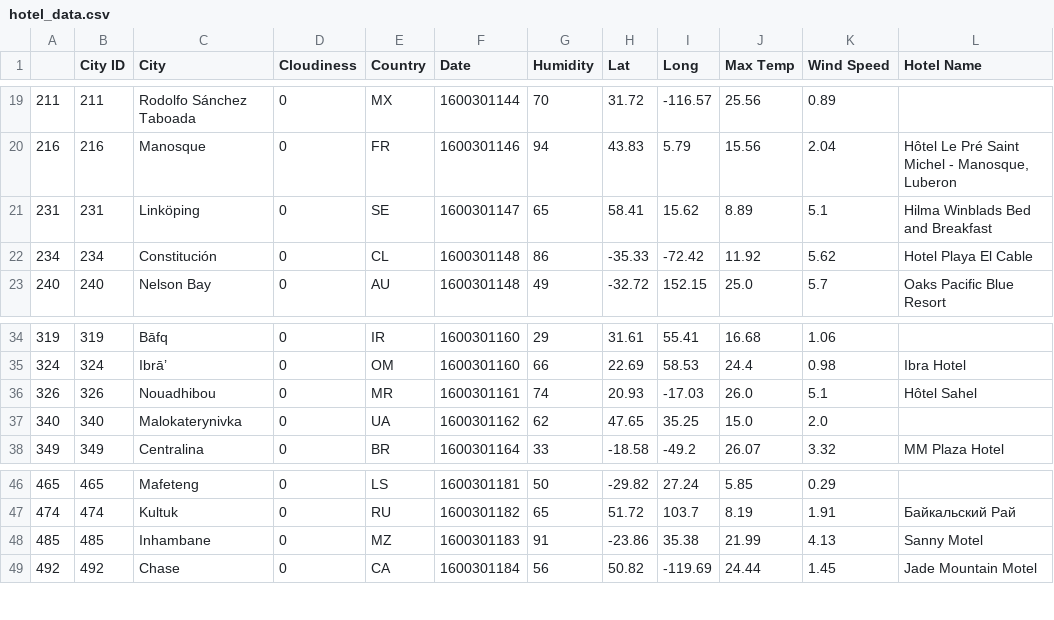
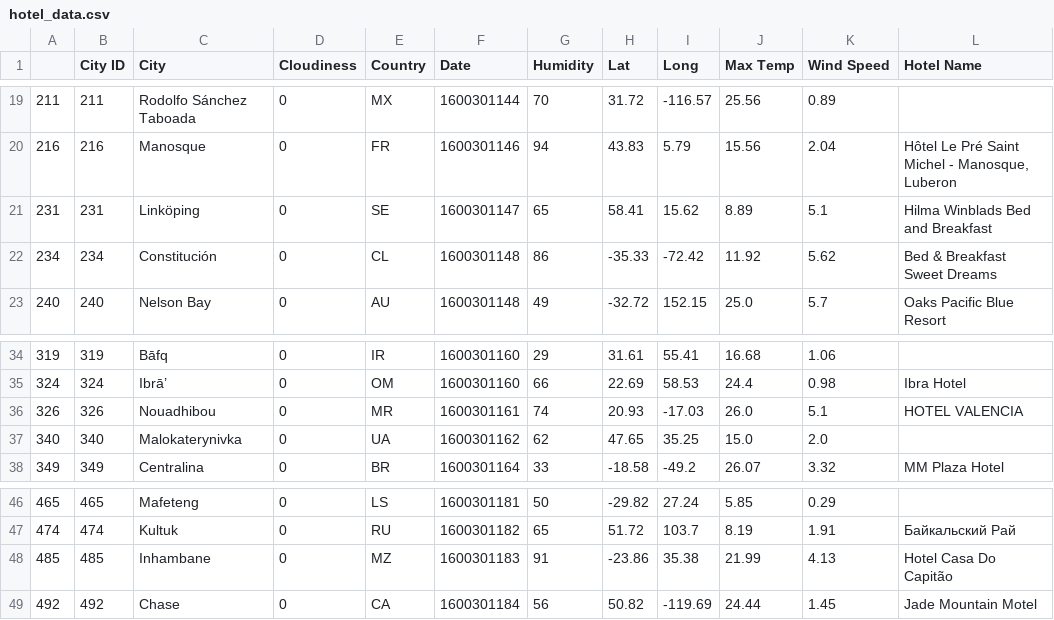
Before and after one commit to erikayi/API-Challenge, a CSV file: Final/hotel_data.csv, drawn as a sheet; only a part is shown, gaps mark what is left out.

```diff
--- a/Final/hotel_data.csv
+++ b/Final/hotel_data.csv
@@ -21,3 +21,3 @@
 231,231,Linköping,0,SE,1600301147,65,58.41,15.62,8.89,5.1,Hilma Winblads Bed and Breakfast
-234,234,Constitución,0,CL,1600301148,86,-35.33,-72.42,11.92,5.62,Hotel Playa El Cable
+234,234,Constitución,0,CL,1600301148,86,-35.33,-72.42,11.92,5.62,Bed & Breakfast Sweet Dreams
 240,240,Nelson Bay,0,AU,1600301148,49,-32.72,152.15,25.0,5.7,Oaks Pacific Blue Resort
@@ -35,3 +35,3 @@
 324,324,Ibrā’,0,OM,1600301160,66,22.69,58.53,24.4,0.98,Ibra Hotel
-326,326,Nouadhibou,0,MR,1600301161,74,20.93,-17.03,26.0,5.1,Hôtel Sahel
+326,326,Nouadhibou,0,MR,1600301161,74,20.93,-17.03,26.0,5.1,HOTEL VALENCIA
 340,340,Malokaterynivka,0,UA,1600301162,62,47.65,35.25,15.0,2.0,
@@ -47,3 +47,3 @@
 474,474,Kultuk,0,RU,1600301182,65,51.72,103.7,8.19,1.91,Байкальский Рай
-485,485,Inhambane,0,MZ,1600301183,91,-23.86,35.38,21.99,4.13,Sanny Motel
+485,485,Inhambane,0,MZ,1600301183,91,-23.86,35.38,21.99,4.13,Hotel Casa Do Capitão
 492,492,Chase,0,CA,1600301184,56,50.82,-119.69,24.44,1.45,Jade Mountain Motel
```
Also changed, not shown: 15 other files.
